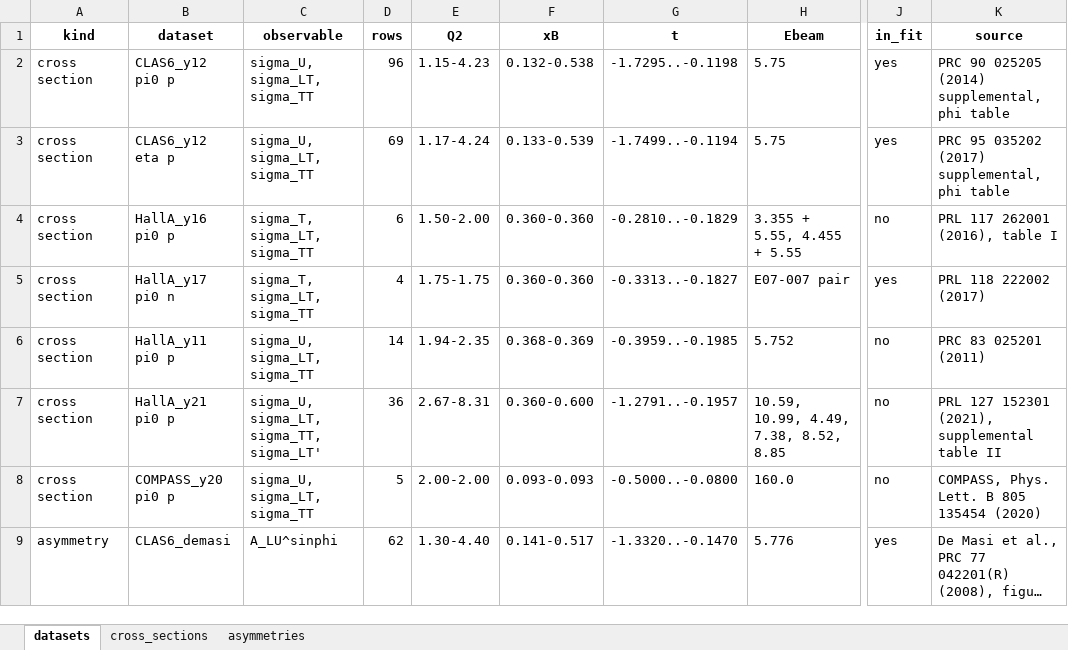
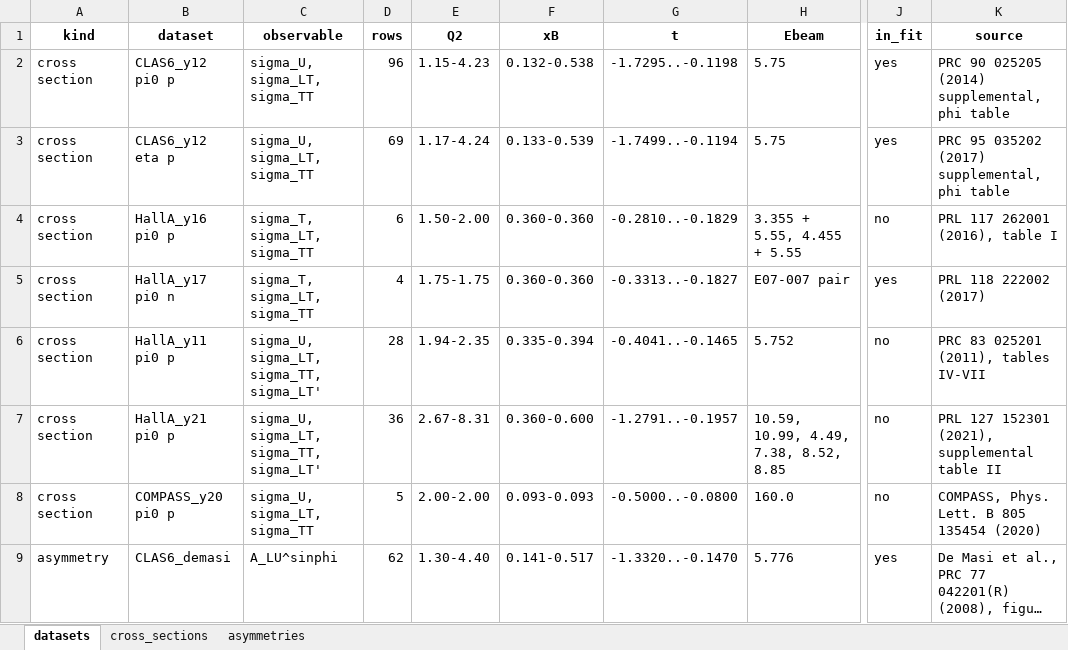
Before and after one commit to vkubarovsky/rc_iter1, an Excel workbook: pi0_eta_database.xlsx, sheet datasets, drawn as a sheet; only a part is shown, gaps mark what is left out; long unchanged cells end in …; values as stored, in another font and other column widths than the file's, no borders; the diff names each change by its address in the sheet, - before the commit and + after, or states it on an @@ line.

```diff
--- a/pi0_eta_database.xlsx (sheet datasets)
+++ b/pi0_eta_database.xlsx (sheet datasets)
-C6 (observable): sigma_U, sigma_LT, sigma_TT
+C6 (observable): sigma_U, sigma_LT, sigma_TT, sigma_LT'
-D6 (rows): 14
+D6 (rows): 28
-F6 (xB): 0.368-0.369
+F6 (xB): 0.335-0.394
-G6 (t): -0.3959..-0.1985
+G6 (t): -0.4041..-0.1465
-K6 (source): PRC 83 025201 (2011)
+K6 (source): PRC 83 025201 (2011), tables IV-VII
```
Also changed, not shown: sheet cross_sections, 9 other files.
